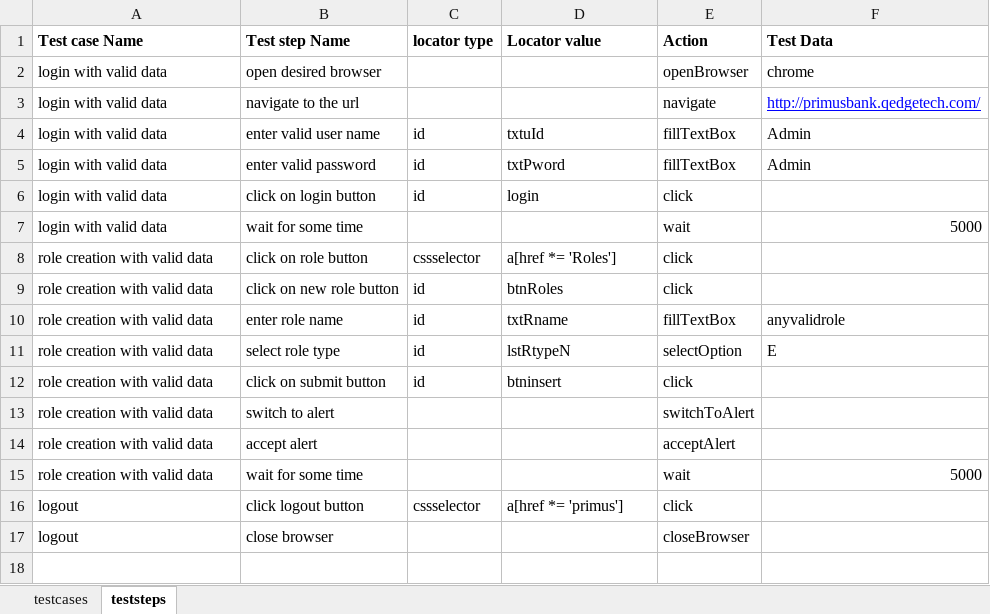
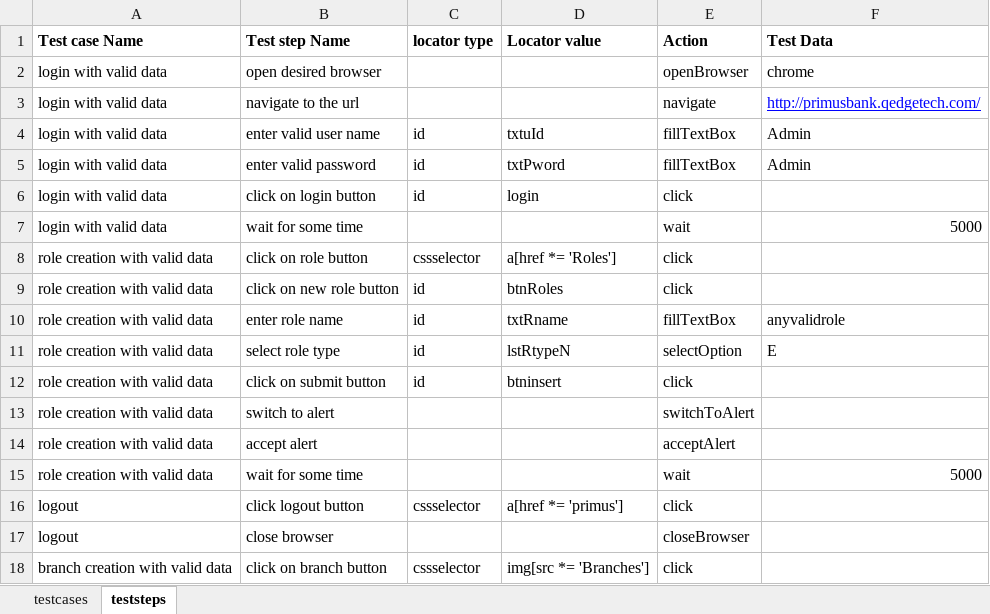
Before and after one commit to automationtrainingcenter/sony_keyword, an Excel workbook: resources/input.xlsx, sheet teststeps, drawn as a sheet; values as stored, in another font and other column widths than the file's, no borders; the diff names each change by its address in the sheet, - before the commit and + after, or states it on an @@ line.

Commit message:
excel helper and driver files

```diff
--- a/resources/input.xlsx (sheet teststeps)
+++ b/resources/input.xlsx (sheet teststeps)
+row 18: branch creation with valid data | click on branch button | cssselector | img[src *= 'Branches'] | click
```
Also changed, not shown: sheet testcases, 2 other files.
